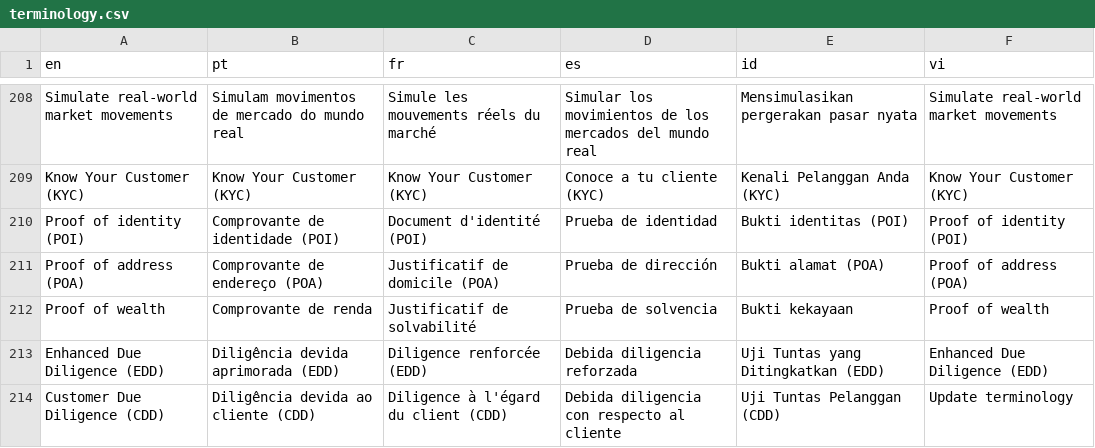
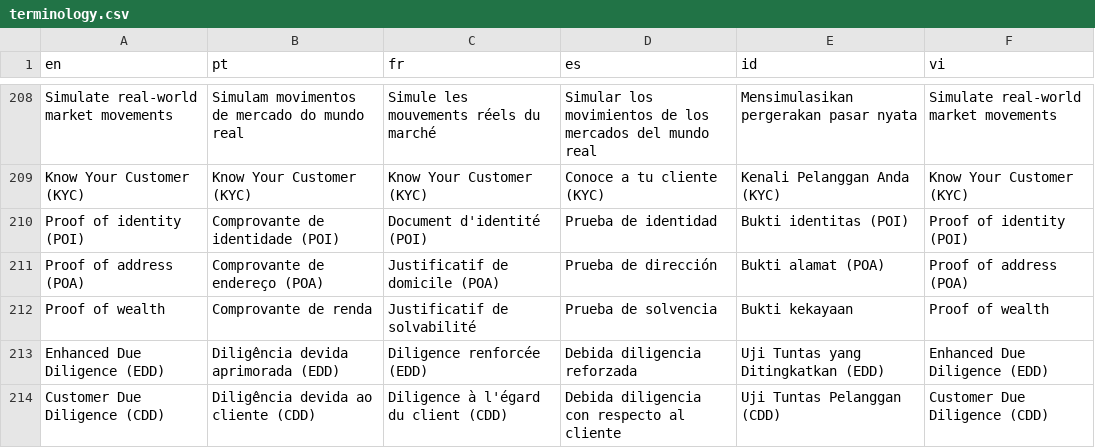
Before and after one commit to vishal-deriv/deriv-custom-terminology, a CSV file: terminology.csv, drawn as a sheet; only a part is shown, gaps mark what is left out.

```diff
--- a/terminology.csv
+++ b/terminology.csv
@@ -213,2 +213,2 @@ Proof of wealth,Comprovante de renda,Justificatif de solvabilité,Prueba de solv
 Enhanced Due Diligence (EDD),Diligência devida aprimorada (EDD),Diligence renforcée (EDD),Debida diligencia reforzada,Uji Tuntas yang Ditingkatkan (EDD),Enhanced Due Diligence (EDD)
-Customer Due Diligence (CDD),Diligência devida ao cliente (CDD),Diligence à l'égard du client (CDD),Debida diligencia con respecto al cliente,Uji Tuntas Pelanggan (CDD),Update terminology
+Customer Due Diligence (CDD),Diligência devida ao cliente (CDD),Diligence à l'égard du client (CDD),Debida diligencia con respecto al cliente,Uji Tuntas Pelanggan (CDD),Customer Due Diligence (CDD)
```
